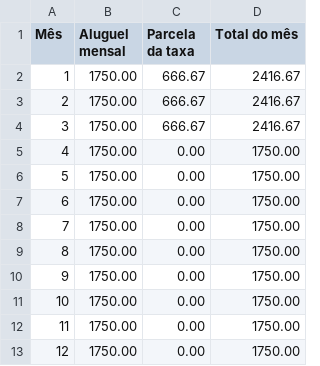
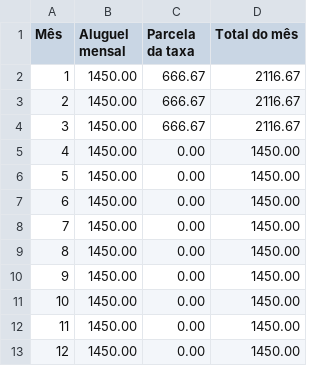
Before and after one commit to GeovanaNascimento-08/RentSmart, a CSV file: projecao_12_meses.csv, drawn as a sheet.

Commit message:
Add files via upload

```diff
--- a/projecao_12_meses.csv
+++ b/projecao_12_meses.csv
@@ -1,13 +1,13 @@
 Mês;Aluguel mensal;Parcela da taxa;Total do mês
-1;1750.00;666.67;2416.67
-2;1750.00;666.67;2416.67
-3;1750.00;666.67;2416.67
-4;1750.00;0.00;1750.00
-5;1750.00;0.00;1750.00
-6;1750.00;0.00;1750.00
-7;1750.00;0.00;1750.00
-8;1750.00;0.00;1750.00
-9;1750.00;0.00;1750.00
-10;1750.00;0.00;1750.00
-11;1750.00;0.00;1750.00
-12;1750.00;0.00;1750.00
+1;1450.00;666.67;2116.67
+2;1450.00;666.67;2116.67
+3;1450.00;666.67;2116.67
+4;1450.00;0.00;1450.00
+5;1450.00;0.00;1450.00
+6;1450.00;0.00;1450.00
+7;1450.00;0.00;1450.00
+8;1450.00;0.00;1450.00
+9;1450.00;0.00;1450.00
+10;1450.00;0.00;1450.00
+11;1450.00;0.00;1450.00
+12;1450.00;0.00;1450.00
```
